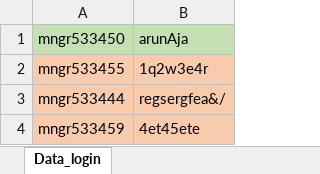
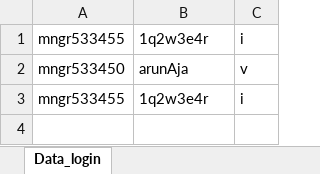
Before and after one commit to nitaly31/Proyecto-Guru99Bank, an Excel workbook: Guru99Bank/data/Datos_LoginGuru99.xlsx, sheet Data_login, drawn as a sheet; values as stored, in another font and other column widths than the file's, no borders; removed rows and columns are numbered as before the commit, all else as after; the diff names each change by its address in the sheet, - before the commit and + after, or states it on an @@ line.

Commit message:
docs: add excel file

```diff
--- a/Guru99Bank/data/Datos_LoginGuru99.xlsx (sheet Data_login)
+++ b/Guru99Bank/data/Datos_LoginGuru99.xlsx (sheet Data_login)
+column C, rows 2-3: v | i
+row 1: mngr533455 | 1q2w3e4r | i
-A2:B2 fill: #C5E0B4
+A2:B2 fill: none
-A3:B3 fill: #F8CBAD
+A3:B3 fill: none
-row 3: mngr533444 | regsergfea&/
-row 4: mngr533459 | 4et45ete
```
